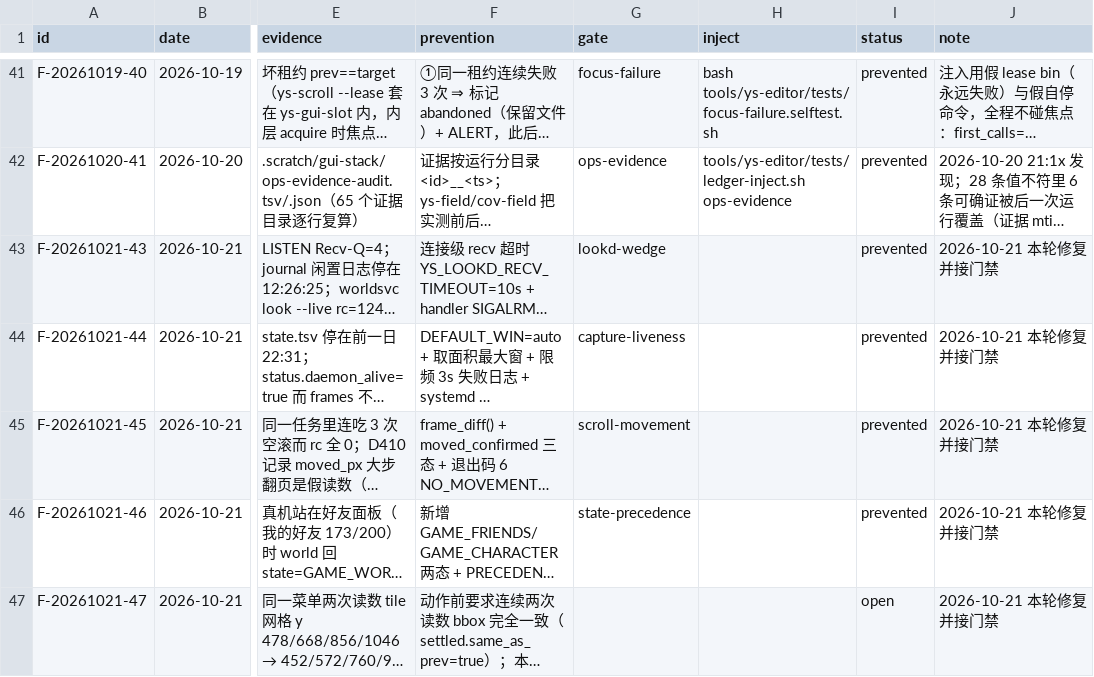
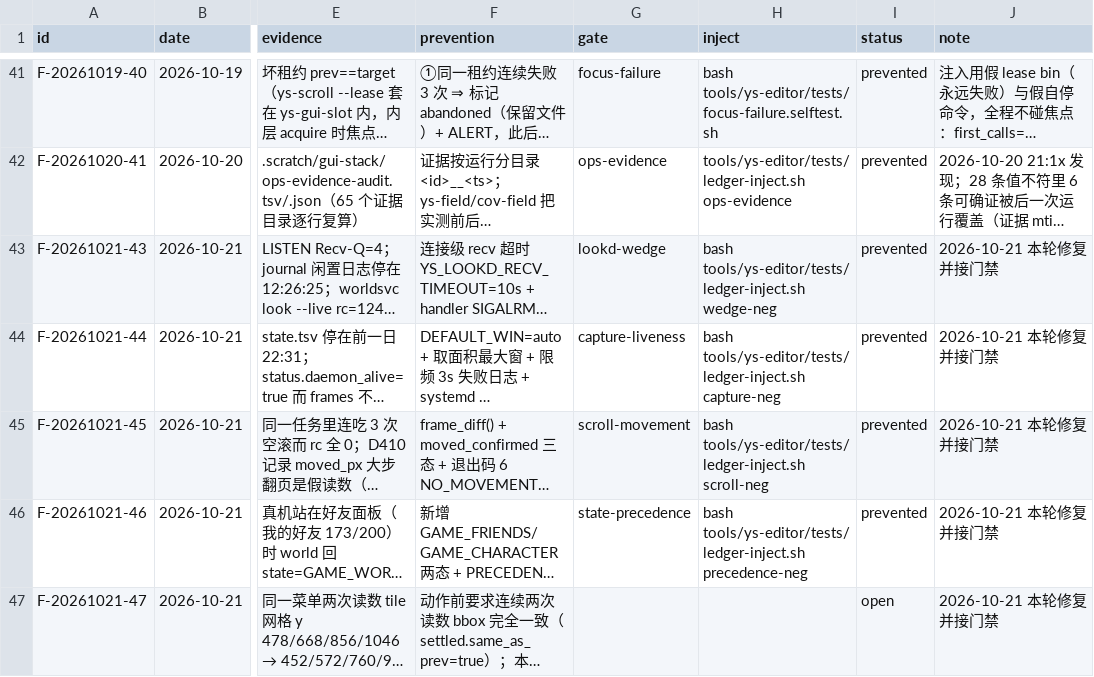
Before and after one commit to TheTouYu/genshin-ts, a TSV file: docs/maintenance/failure-ledger.tsv, drawn as a sheet; only a part is shown, gaps mark what is left out; long unchanged cells end in …; the diff names each change by its address in the sheet, - before the commit and + after, or states it on an @@ line.

Commit message:
失败账本：四条新账目补注入用例（消除 UNPROVEN）
全量 check 报 unproven=4 ——「有门禁但没有注入用例」等于无法证明门禁非空转。
按既有 ledger-inject.sh 模式补四个模式（临时注入→门禁必须报红→trap 还原）：

  wedge-neg       摘掉 handler 看门狗        → lookd-wedge 报红 rc=1
  capture-neg     守护 alive 但 seq=0        → capture-liveness 报红
  scroll-neg      没动也 return 0            → scroll-movement 报红 rc=1
  precedence-neg  去掉 PRECEDENCE            → state-precedence 报红 rc=1

四条实测均 INJECT-PASS；F-20261021-47（按陈旧 bbox 动作）仍为 open，无机械防线。

```diff
--- a/docs/maintenance/failure-ledger.tsv
+++ b/docs/maintenance/failure-ledger.tsv
-H43 (inject): (empty)
+H43 (inject): bash tools/ys-editor/tests/ledger-inject.sh wedge-neg
-H44 (inject): (empty)
+H44 (inject): bash tools/ys-editor/tests/ledger-inject.sh capture-neg
-H45 (inject): (empty)
+H45 (inject): bash tools/ys-editor/tests/ledger-inject.sh scroll-neg
-H46 (inject): (empty)
+H46 (inject): bash tools/ys-editor/tests/ledger-inject.sh precedence-neg
```
Also changed, not shown: 1 other file.
